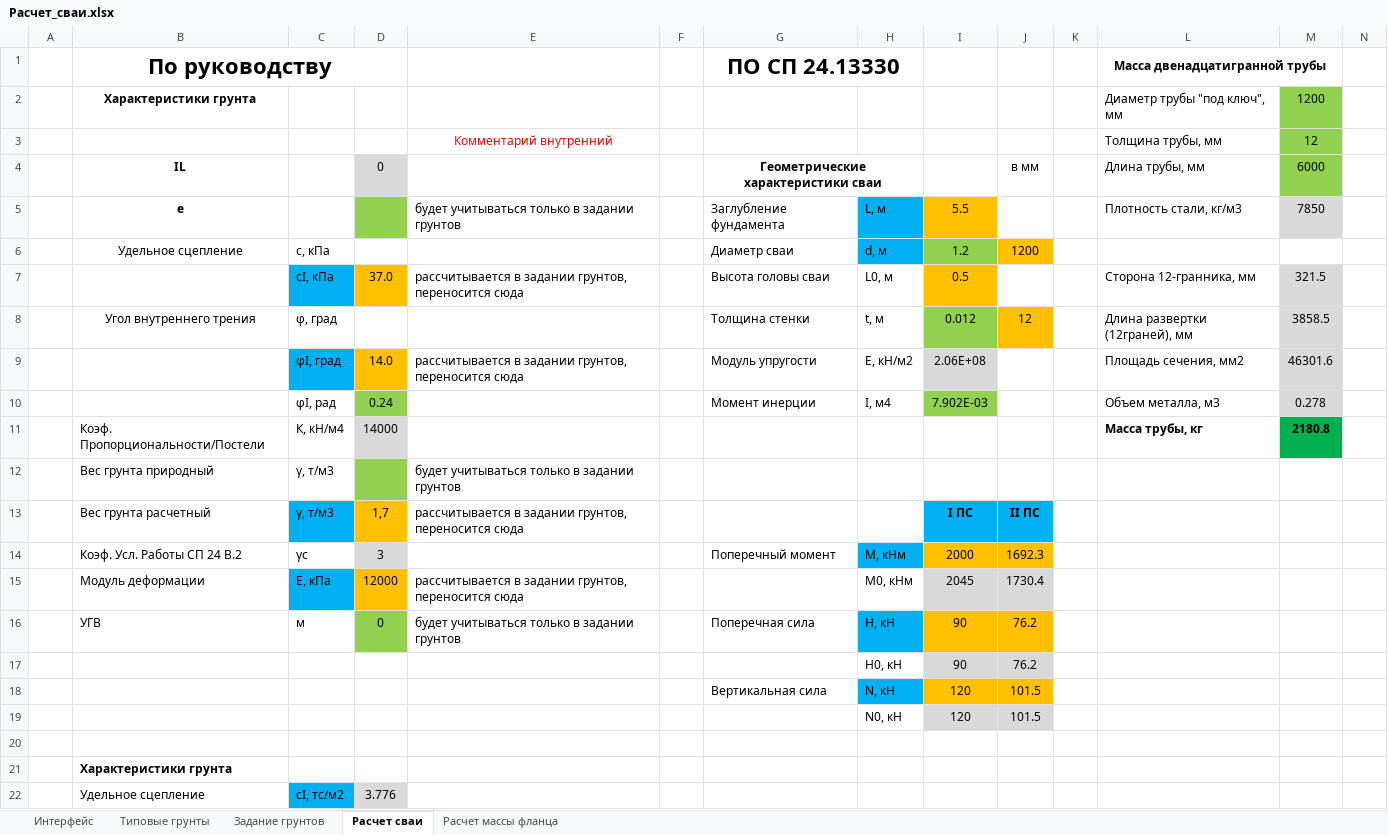
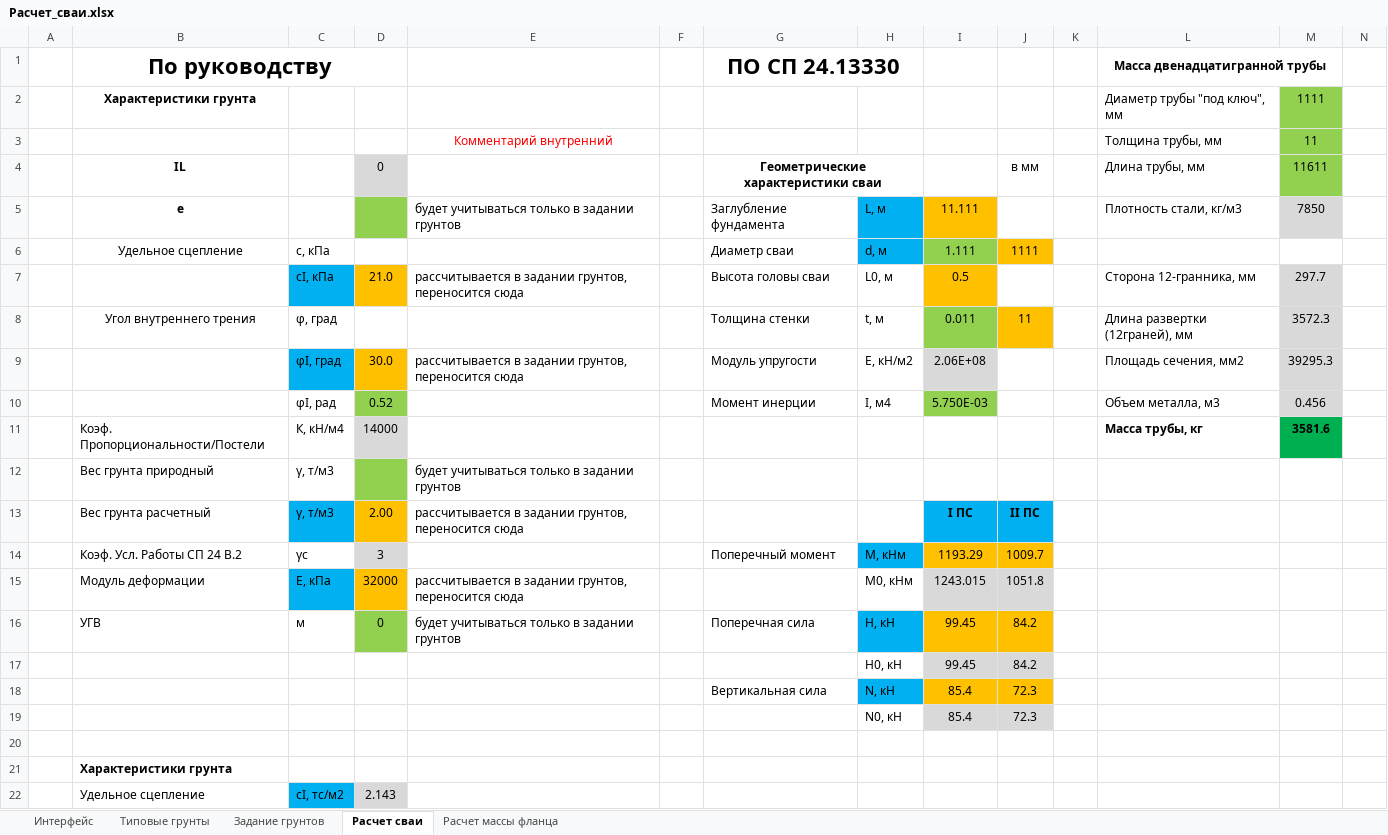
Before and after one commit to ArtemUshakov256/amast_ta, an Excel workbook: core/static/Фундамент/Расчет_сваи.xlsx, sheet Расчет сваи, drawn as a sheet; only a part is shown; values as stored, in another font and other column widths than the file's, no borders; removed rows and columns are numbered as before the commit, all else as after; rows hold the shown columns only; the diff covers the shown part only; the diff names each change by its address in the sheet, - before the commit and + after, or states it on an @@ line.

```diff
--- a/core/static/Фундамент/Расчет_сваи.xlsx (sheet Расчет сваи)
+++ b/core/static/Фундамент/Расчет_сваи.xlsx (sheet Расчет сваи)
-M2: 1200
+M2: 1111
-M3: 12
+M3: 11
-M4: 6000
+M4: 11611
-I5: 5.5
+I5: 11.111
-I6: 1.2
+I6: 1.111
-J6: 1200
+J6: 1111
-D7: 37.0
+D7: 21.0
-M7: 321.5
+M7: 297.7
-I8: 0.012
+I8: 0.011
-J8: 12
+J8: 11
-M8: 3858.5
+M8: 3572.3
-D9: 14.0
+D9: 30.0
-M9: 46301.6
+M9: 39295.3
-D10: 0.24
+D10: 0.52
-I10: 7.902E-03
+I10: 5.750E-03
-M10: 0.278
+M10: 0.456
-M11: 2180.8
+M11: 3581.6
-D13: 1,7
+D13: 2.00
-I14: 2000
+I14: 1193.29
-J14: 1692.3
+J14: 1009.7
-D15: 12000
+D15: 32000
-I15: 2045
+I15: 1243.015
-J15: 1730.4
+J15: 1051.8
-I16: 90
+I16: 99.45
-J16: 76.2
+J16: 84.2
-row 17:  |  |  |  |  |  |  | H0, кН | 90 | 76.2
-row 18:  |  |  |  |  |  | Вертикальная сила | N, кН | 120 | 101.5
-row 19:  |  |  |  |  |  |  | N0, кН | 120 | 101.5
+row 17:  |  |  |  |  |  |  | H0, кН | 99.45 | 84.2
+row 18:  |  |  |  |  |  | Вертикальная сила | N, кН | 85.4 | 72.3
+row 19:  |  |  |  |  |  |  | N0, кН | 85.4 | 72.3
-D22: 3.776
+D22: 2.143
```
Also changed, not shown: 56 edited cells elsewhere in this sheet, sheet Расчет массы фланца, sheet Типовые грунты, sheet Задание грунтов, 5 other files.
